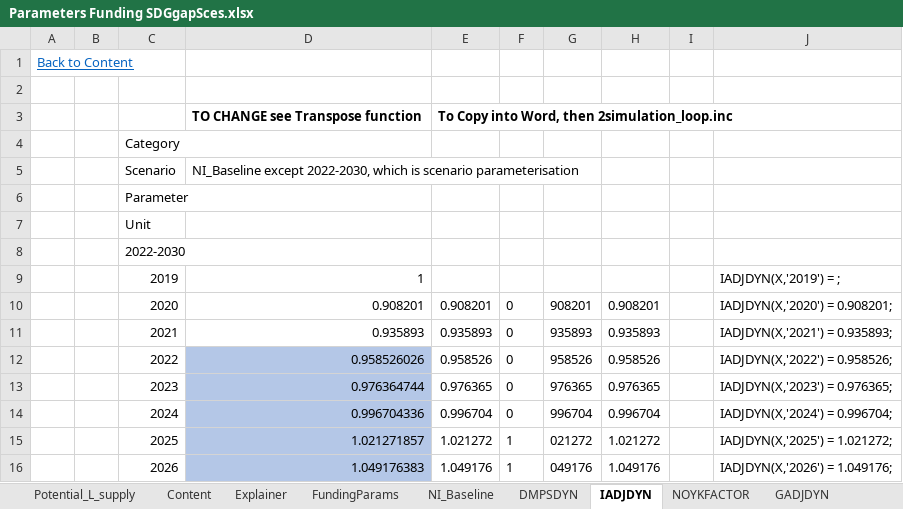
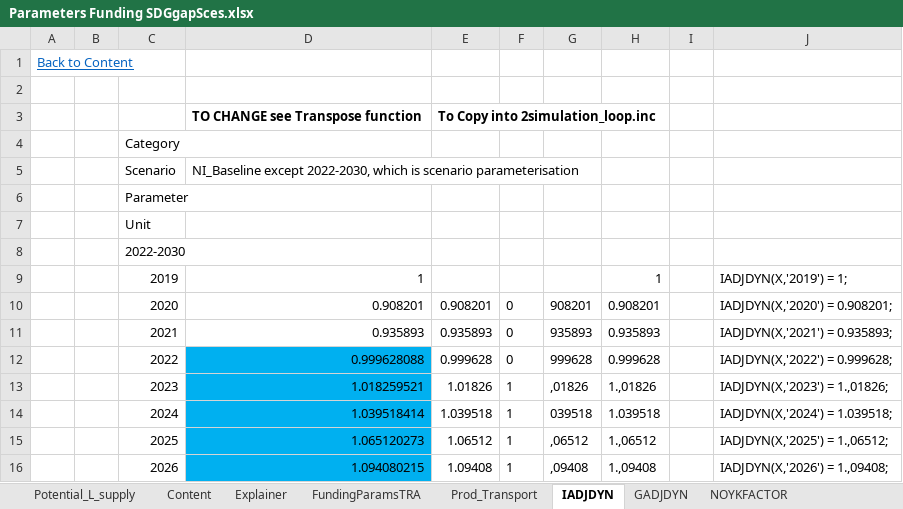
Before and after one commit to JulesChristian/SATIMGE, an Excel workbook: WB-infrastructure/Parameters Funding SDGgapSces.xlsx, sheet IADJDYN, drawn as a sheet; only a part is shown; values as stored, in another font and other column widths than the file's, no borders; the diff covers the shown part only; the diff names each change by its address in the sheet, - before the commit and + after, or states it on an @@ line.

Commit message:
Scenario parameter and runs expansion
Files with info to run scenarios and to collect results have been updated.

```diff
--- a/WB-infrastructure/Parameters Funding SDGgapSces.xlsx (sheet IADJDYN)
+++ b/WB-infrastructure/Parameters Funding SDGgapSces.xlsx (sheet IADJDYN)
-sheet tab: FundingParams
+sheet tab: FundingParamsTRA
@@ sheet tab order changed: Potential_L_supply | Content | Explainer | FundingParamsTRA | Prod_Transport | IADJDYN | GADJDYN | NOYKFACTOR @@
-E3: To Copy into Word, then 2simulation_loop.inc
+E3: To Copy into 2simulation_loop.inc
-H9: (empty)
+H9: 1
-J9: IADJDYN(X,'2019') = ;
+J9: IADJDYN(X,'2019') = 1;
-D12: 0.958526026
+D12: 0.999628088
-D12:D16 fill: #B4C7E7
+D12:D16 fill: #00B0F0
-E12: 0.958526
+E12: 0.999628
-G12: 958526
+G12: 999628
-H12: 0.958526
+H12: 0.999628
-J12: IADJDYN(X,'2022') = 0.958526;
+J12: IADJDYN(X,'2022') = 0.999628;
-D13: 0.976364744
+D13: 1.018259521
-E13: 0.976365
+E13: 1.01826
-F13:F14: 0
+F13:F14: 1
-G13: 976365
+G13: ,01826
-H13: 0.976365
+H13: 1.,01826
-J13: IADJDYN(X,'2023') = 0.976365;
+J13: IADJDYN(X,'2023') = 1.,01826;
-D14: 0.996704336
+D14: 1.039518414
-E14: 0.996704
+E14: 1.039518
-G14: 996704
+G14: 039518
-H14: 0.996704
+H14: 1.039518
-J14: IADJDYN(X,'2024') = 0.996704;
+J14: IADJDYN(X,'2024') = 1.039518;
-D15: 1.021271857
+D15: 1.065120273
-E15: 1.021272
+E15: 1.06512
-G15: 021272
+G15: ,06512
-H15: 1.021272
+H15: 1.,06512
-J15: IADJDYN(X,'2025') = 1.021272;
+J15: IADJDYN(X,'2025') = 1.,06512;
-D16: 1.049176383
+D16: 1.094080215
-E16: 1.049176
+E16: 1.09408
-G16: 049176
+G16: ,09408
-H16: 1.049176
+H16: 1.,09408
-J16: IADJDYN(X,'2026') = 1.049176;
+J16: IADJDYN(X,'2026') = 1.,09408;
```
Also changed, not shown: 20 edited cells and cell formats elsewhere in this sheet, sheet FundingParamsTRA, sheet GADJDYN, sheet Prod_Transport, sheet NOYKFACTOR, other sheet tabs, formulas that keep their value, hidden cells, charts or pictures, CGE/2simulation_SDGgapSces.xlsx, 12 other files.
